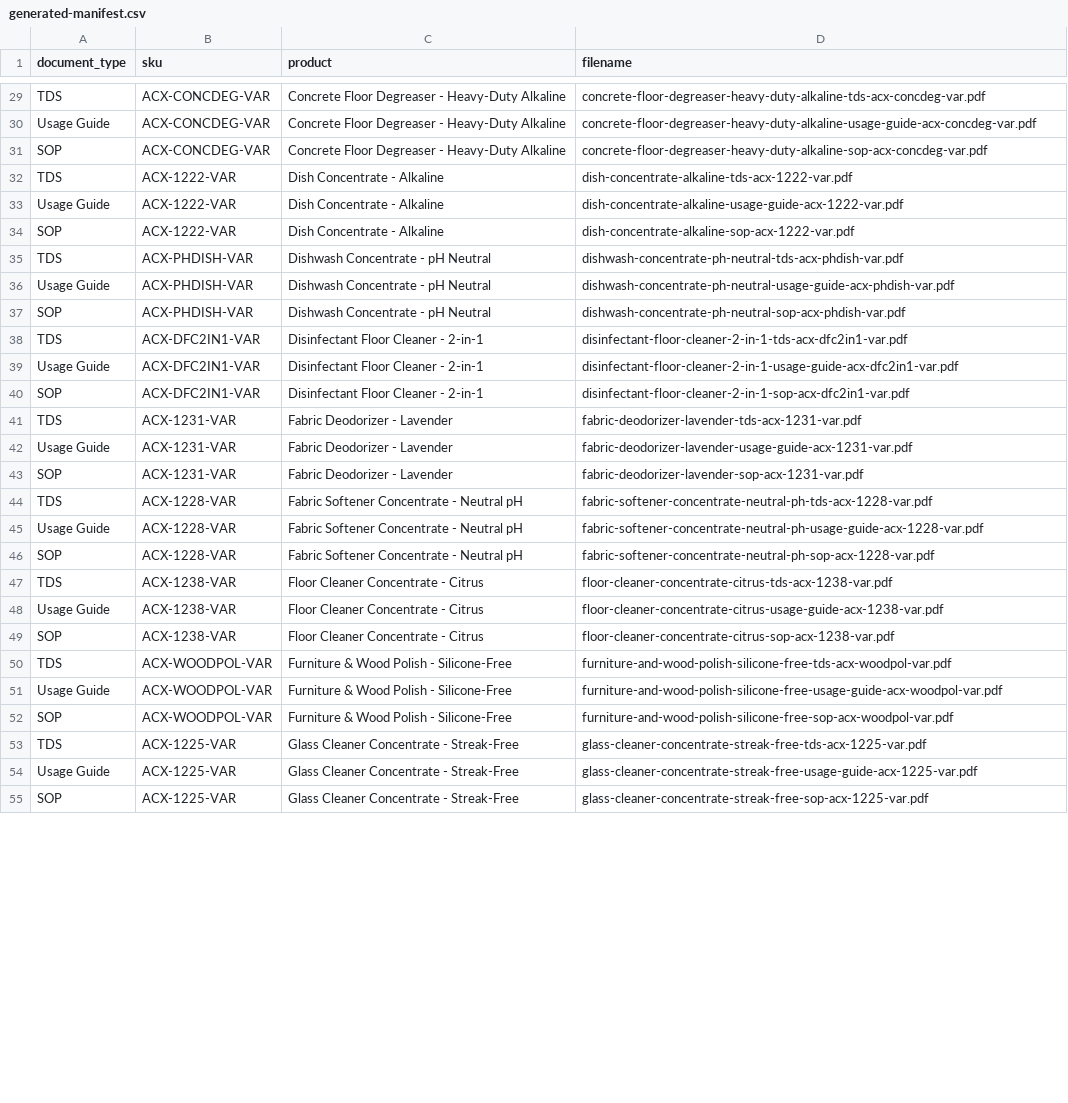
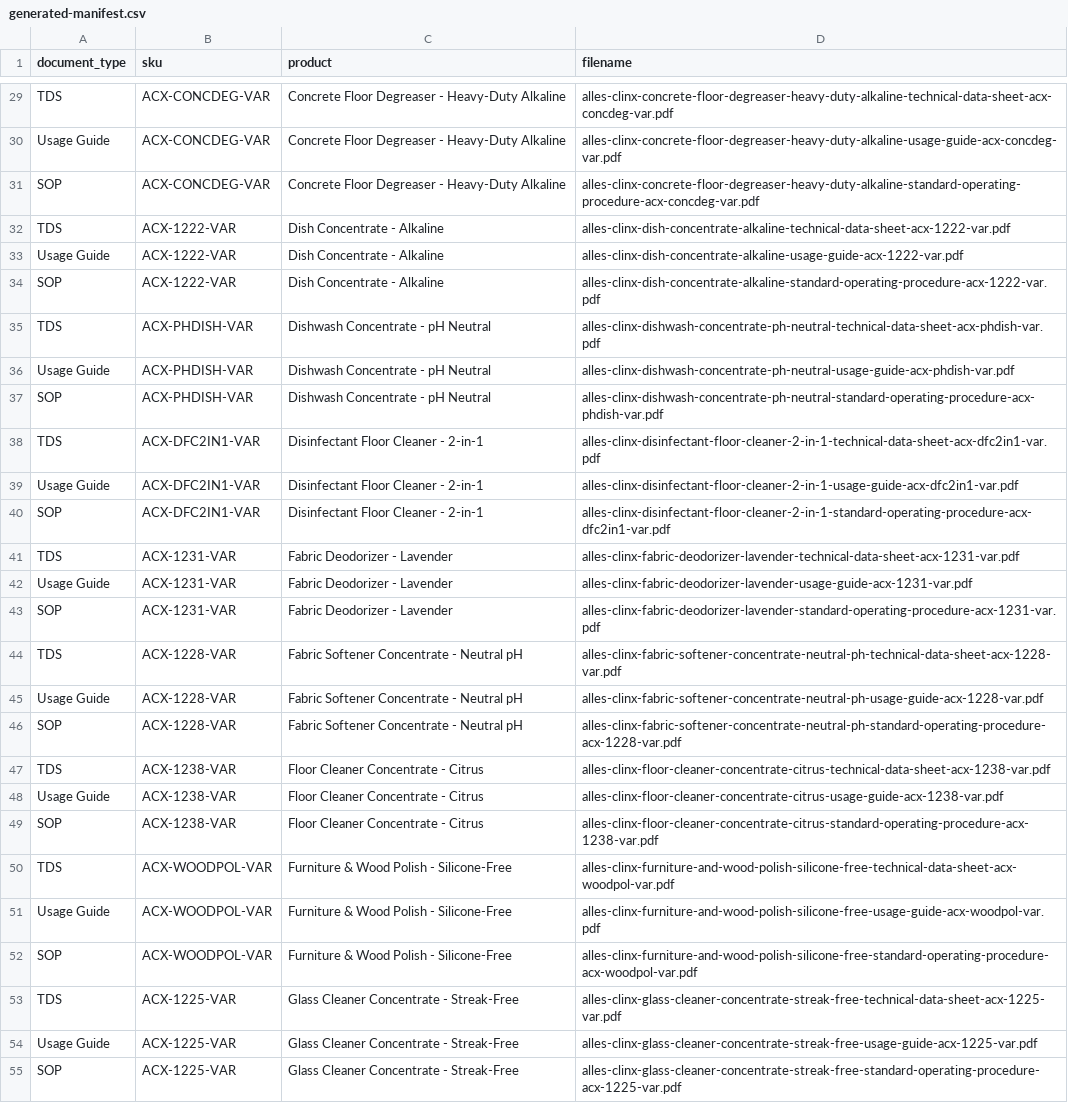
Before and after one commit to alles-clinx/.github, a CSV file: document-source/generated-manifest.csv, drawn as a sheet; only a part is shown, gaps mark what is left out; the diff covers the shown part only; the diff names each change by its address in the sheet, - before the commit and + after, or states it on an @@ line.

```diff
--- a/document-source/generated-manifest.csv
+++ b/document-source/generated-manifest.csv
-D29 (filename): concrete-floor-degreaser-heavy-duty-alkaline-tds-acx-concdeg-var.pdf
+D29 (filename): alles-clinx-concrete-floor-degreaser-heavy-duty-alkaline-technical-data-sheet-acx-concdeg-var.pdf
-D30 (filename): concrete-floor-degreaser-heavy-duty-alkaline-usage-guide-acx-concdeg-var.pdf
+D30 (filename): alles-clinx-concrete-floor-degreaser-heavy-duty-alkaline-usage-guide-acx-concdeg-var.pdf
-D31 (filename): concrete-floor-degreaser-heavy-duty-alkaline-sop-acx-concdeg-var.pdf
+D31 (filename): alles-clinx-concrete-floor-degreaser-heavy-duty-alkaline-standard-operating-procedure-acx-concdeg-var.pdf
-D32 (filename): dish-concentrate-alkaline-tds-acx-1222-var.pdf
+D32 (filename): alles-clinx-dish-concentrate-alkaline-technical-data-sheet-acx-1222-var.pdf
-D33 (filename): dish-concentrate-alkaline-usage-guide-acx-1222-var.pdf
+D33 (filename): alles-clinx-dish-concentrate-alkaline-usage-guide-acx-1222-var.pdf
-D34 (filename): dish-concentrate-alkaline-sop-acx-1222-var.pdf
+D34 (filename): alles-clinx-dish-concentrate-alkaline-standard-operating-procedure-acx-1222-var.pdf
-D35 (filename): dishwash-concentrate-ph-neutral-tds-acx-phdish-var.pdf
+D35 (filename): alles-clinx-dishwash-concentrate-ph-neutral-technical-data-sheet-acx-phdish-var.pdf
-D36 (filename): dishwash-concentrate-ph-neutral-usage-guide-acx-phdish-var.pdf
+D36 (filename): alles-clinx-dishwash-concentrate-ph-neutral-usage-guide-acx-phdish-var.pdf
-D37 (filename): dishwash-concentrate-ph-neutral-sop-acx-phdish-var.pdf
+D37 (filename): alles-clinx-dishwash-concentrate-ph-neutral-standard-operating-procedure-acx-phdish-var.pdf
-D38 (filename): disinfectant-floor-cleaner-2-in-1-tds-acx-dfc2in1-var.pdf
+D38 (filename): alles-clinx-disinfectant-floor-cleaner-2-in-1-technical-data-sheet-acx-dfc2in1-var.pdf
-D39 (filename): disinfectant-floor-cleaner-2-in-1-usage-guide-acx-dfc2in1-var.pdf
+D39 (filename): alles-clinx-disinfectant-floor-cleaner-2-in-1-usage-guide-acx-dfc2in1-var.pdf
-D40 (filename): disinfectant-floor-cleaner-2-in-1-sop-acx-dfc2in1-var.pdf
+D40 (filename): alles-clinx-disinfectant-floor-cleaner-2-in-1-standard-operating-procedure-acx-dfc2in1-var.pdf
-D41 (filename): fabric-deodorizer-lavender-tds-acx-1231-var.pdf
+D41 (filename): alles-clinx-fabric-deodorizer-lavender-technical-data-sheet-acx-1231-var.pdf
-D42 (filename): fabric-deodorizer-lavender-usage-guide-acx-1231-var.pdf
+D42 (filename): alles-clinx-fabric-deodorizer-lavender-usage-guide-acx-1231-var.pdf
-D43 (filename): fabric-deodorizer-lavender-sop-acx-1231-var.pdf
+D43 (filename): alles-clinx-fabric-deodorizer-lavender-standard-operating-procedure-acx-1231-var.pdf
-D44 (filename): fabric-softener-concentrate-neutral-ph-tds-acx-1228-var.pdf
+D44 (filename): alles-clinx-fabric-softener-concentrate-neutral-ph-technical-data-sheet-acx-1228-var.pdf
-D45 (filename): fabric-softener-concentrate-neutral-ph-usage-guide-acx-1228-var.pdf
+D45 (filename): alles-clinx-fabric-softener-concentrate-neutral-ph-usage-guide-acx-1228-var.pdf
-D46 (filename): fabric-softener-concentrate-neutral-ph-sop-acx-1228-var.pdf
+D46 (filename): alles-clinx-fabric-softener-concentrate-neutral-ph-standard-operating-procedure-acx-1228-var.pdf
-D47 (filename): floor-cleaner-concentrate-citrus-tds-acx-1238-var.pdf
+D47 (filename): alles-clinx-floor-cleaner-concentrate-citrus-technical-data-sheet-acx-1238-var.pdf
-D48 (filename): floor-cleaner-concentrate-citrus-usage-guide-acx-1238-var.pdf
+D48 (filename): alles-clinx-floor-cleaner-concentrate-citrus-usage-guide-acx-1238-var.pdf
-D49 (filename): floor-cleaner-concentrate-citrus-sop-acx-1238-var.pdf
+D49 (filename): alles-clinx-floor-cleaner-concentrate-citrus-standard-operating-procedure-acx-1238-var.pdf
-D50 (filename): furniture-and-wood-polish-silicone-free-tds-acx-woodpol-var.pdf
+D50 (filename): alles-clinx-furniture-and-wood-polish-silicone-free-technical-data-sheet-acx-woodpol-var.pdf
-D51 (filename): furniture-and-wood-polish-silicone-free-usage-guide-acx-woodpol-var.pdf
+D51 (filename): alles-clinx-furniture-and-wood-polish-silicone-free-usage-guide-acx-woodpol-var.pdf
-D52 (filename): furniture-and-wood-polish-silicone-free-sop-acx-woodpol-var.pdf
+D52 (filename): alles-clinx-furniture-and-wood-polish-silicone-free-standard-operating-procedure-acx-woodpol-var.pdf
-D53 (filename): glass-cleaner-concentrate-streak-free-tds-acx-1225-var.pdf
+D53 (filename): alles-clinx-glass-cleaner-concentrate-streak-free-technical-data-sheet-acx-1225-var.pdf
-D54 (filename): glass-cleaner-concentrate-streak-free-usage-guide-acx-1225-var.pdf
+D54 (filename): alles-clinx-glass-cleaner-concentrate-streak-free-usage-guide-acx-1225-var.pdf
-D55 (filename): glass-cleaner-concentrate-streak-free-sop-acx-1225-var.pdf
+D55 (filename): alles-clinx-glass-cleaner-concentrate-streak-free-standard-operating-procedure-acx-1225-var.pdf
```
Also changed, not shown: 78 edited cells elsewhere in this file.
